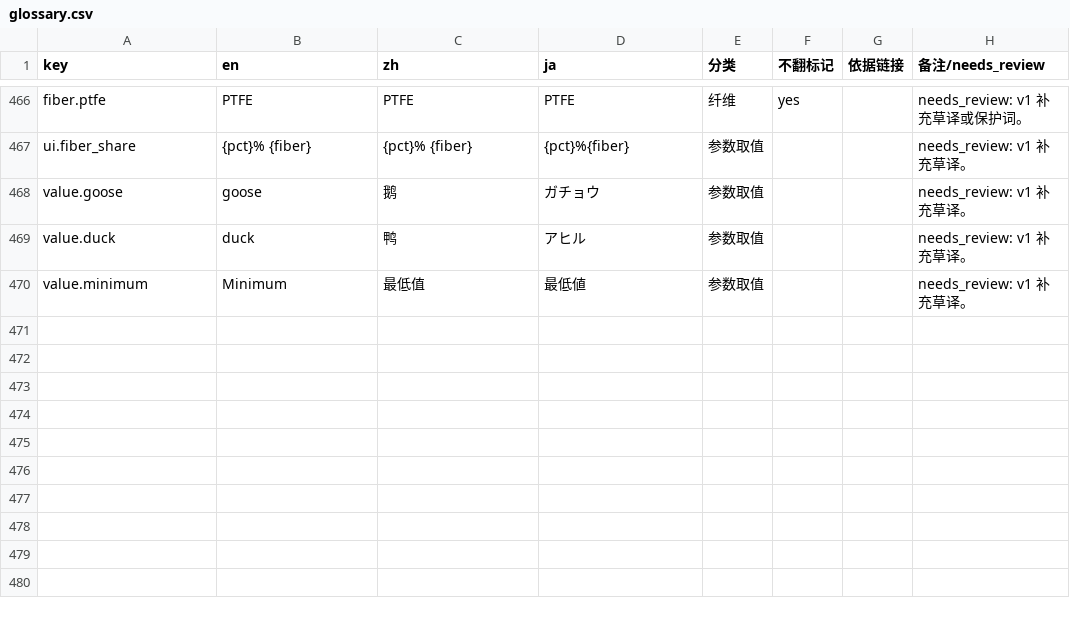
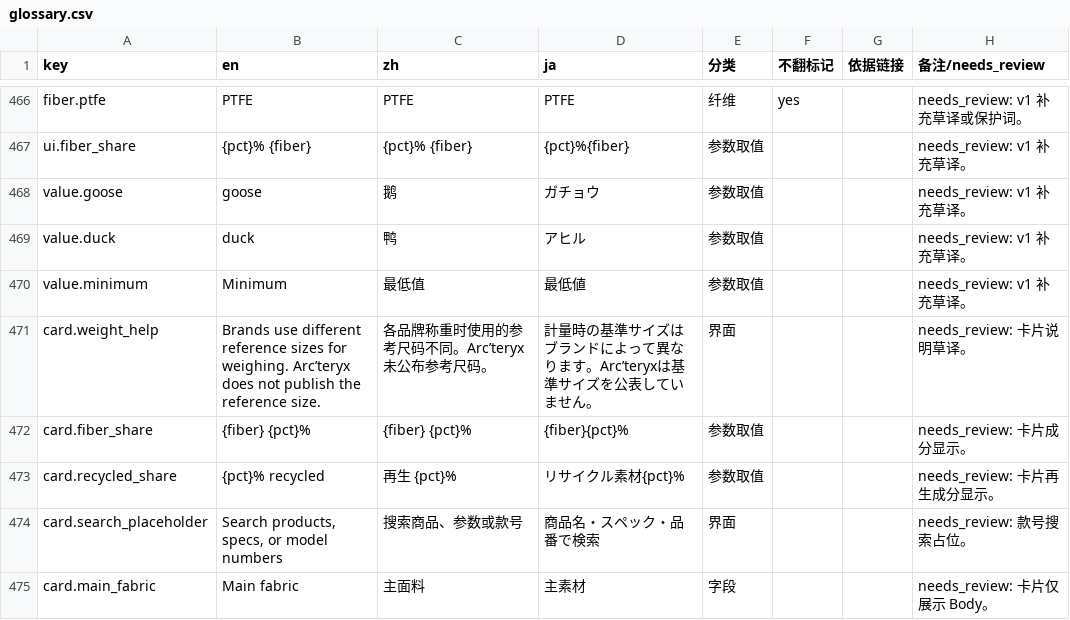
Before and after one commit to devgyo/rangeset, a CSV file: docs/i18n/glossary.csv, drawn as a sheet; only a part is shown, gaps mark what is left out; the diff names each change by its address in the sheet, - before the commit and + after, or states it on an @@ line.

Commit message:
Parameter standard v1.5.0: fixed 4-field catalog cards, fit mapping, style-number search

```diff
--- a/docs/i18n/glossary.csv
+++ b/docs/i18n/glossary.csv
+row 471: card.weight_help | Brands use different reference sizes for weighing. Arc’teryx does not publish the reference size. | 各品牌称重时使用的参考尺码不同。Arc’teryx 未公布参考尺码。 | 計量時の基準サイズはブランドによって異なります。Arc’teryxは基準サイズを公表していません。 | 界面 |  |  | needs_review: 卡片说明草译。
+row 472: card.fiber_share | {fiber} {pct}% | {fiber} {pct}% | {fiber}{pct}% | 参数取值 |  |  | needs_review: 卡片成分显示。
+row 473: card.recycled_share | {pct}% recycled | 再生 {pct}% | リサイクル素材{pct}% | 参数取值 |  |  | needs_review: 卡片再生成分显示。
+row 474: card.search_placeholder | Search products, specs, or model numbers | 搜索商品、参数或款号 | 商品名・スペック・品番で検索 | 界面 |  |  | needs_review: 款号搜索占位。
+row 475: card.main_fabric | Main fabric | 主面料 | 主素材 | 字段 |  |  | needs_review: 卡片仅展示 Body。
```
Also changed, not shown: 19 other files.
